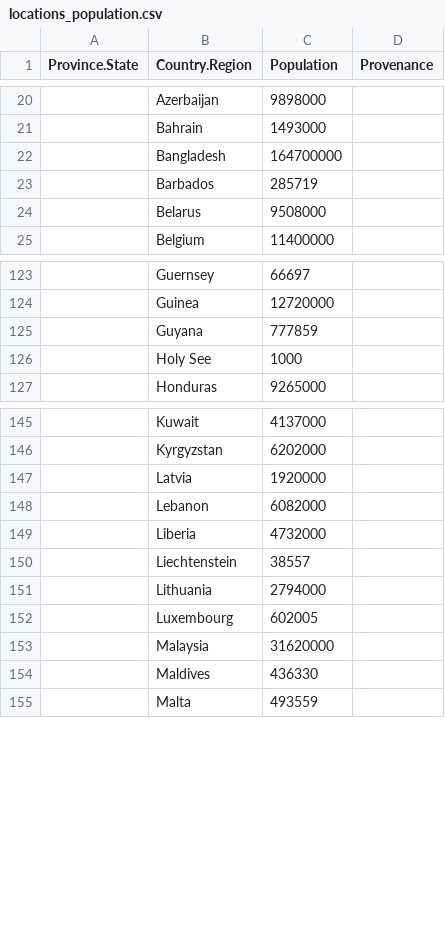
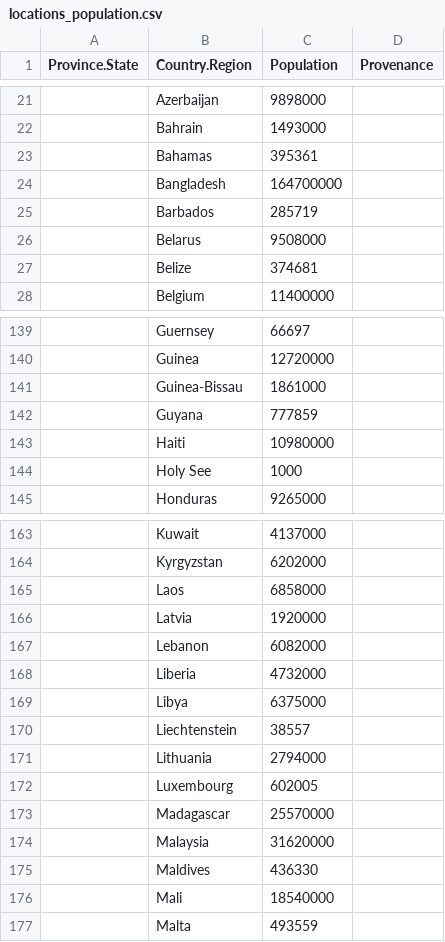
Before and after one commit to Yet-Another-Team/covid19-global-forecasting, a CSV file: manual_data/locations_population.csv, drawn as a sheet; only a part is shown, gaps mark what is left out; the diff covers the shown part only; the diff names each change by its address in the sheet, - before the commit and + after, or states it on an @@ line.

```diff
--- a/manual_data/locations_population.csv
+++ b/manual_data/locations_population.csv
+row 23:  | Bahamas | 395361
+row 27:  | Belize | 374681
+row 141:  | Guinea-Bissau | 1861000
+row 143:  | Haiti | 10980000
+row 165:  | Laos | 6858000
+row 169:  | Libya | 6375000
+row 173:  | Madagascar | 25570000
+row 176:  | Mali | 18540000
```
Also changed, not shown: 28 added rows elsewhere in this file, 2 other files.
